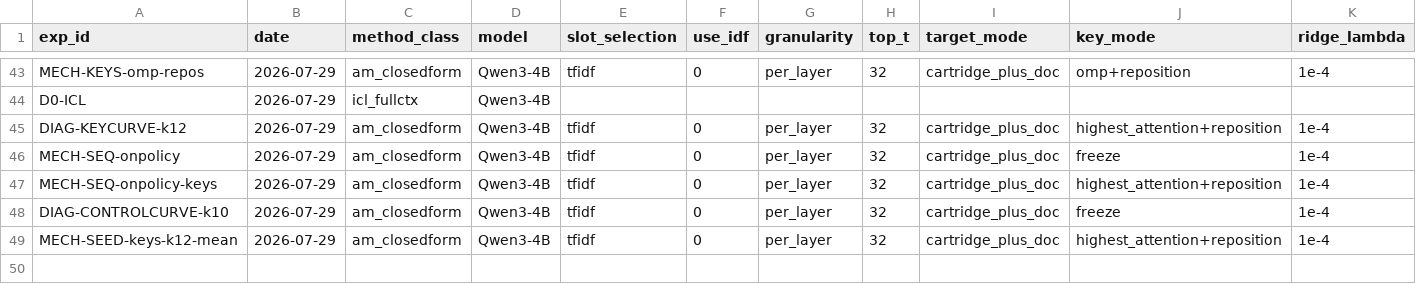
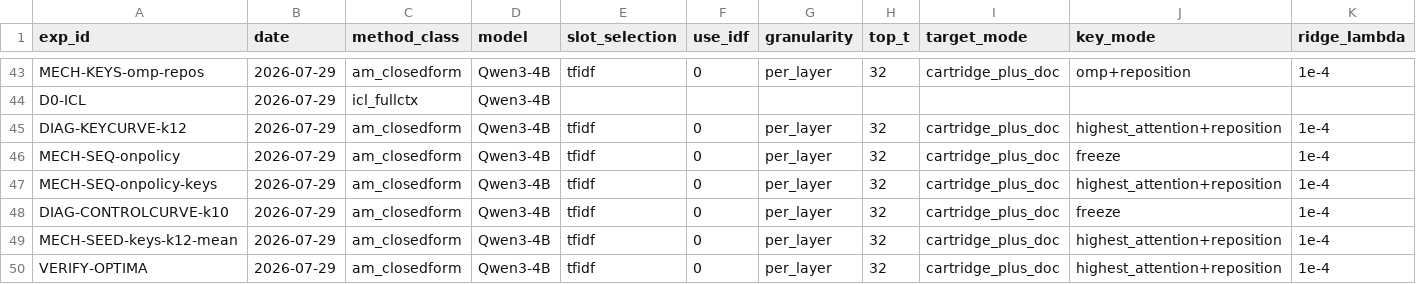
Before and after one commit to qtris123/gated-continual-cartridges, a CSV file: research_loop/state/results.csv, drawn as a sheet; only a part is shown, gaps mark what is left out; rows hold the shown columns only; the diff names each change by its address in the sheet, - before the commit and + after, or states it on an @@ line.

```diff
--- a/research_loop/state/results.csv
+++ b/research_loop/state/results.csv
+row 50: VERIFY-OPTIMA | 2026-07-29 | am_closedform | Qwen3-4B | tfidf | 0 | per_layer | 32 | cartridge_plus_doc | highest_attention+reposition | 1e-4
```
Also changed, not shown: 26 other files.
